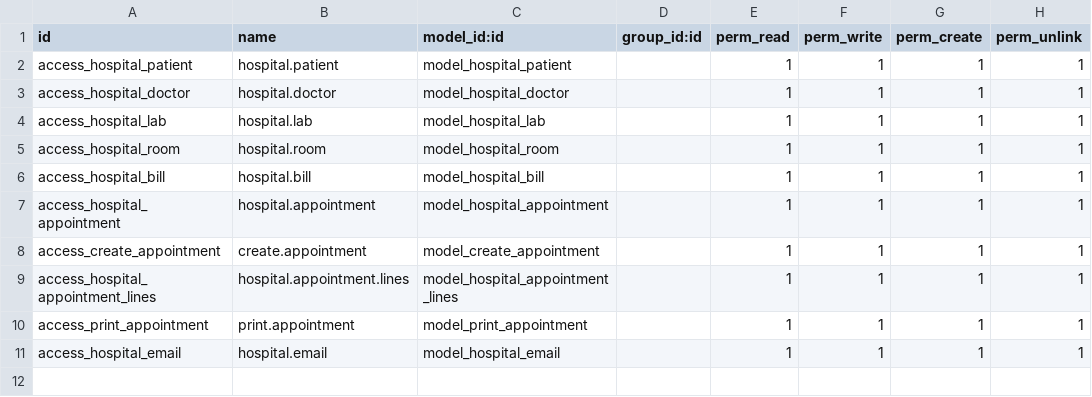
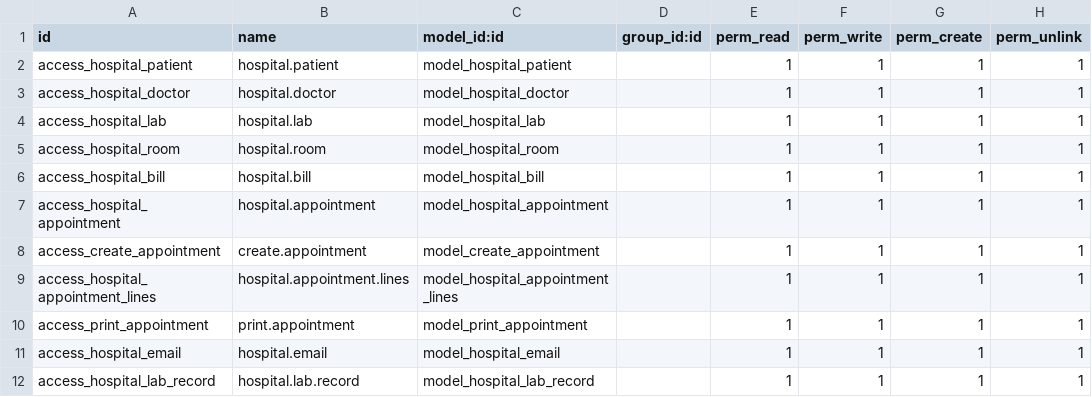
Before and after one commit to Kiran-silverdale/Hospital-module, a CSV file: security/ir.model.access.csv, drawn as a sheet; the diff names each change by its address in the sheet, - before the commit and + after, or states it on an @@ line.

```diff
--- a/security/ir.model.access.csv
+++ b/security/ir.model.access.csv
+row 12: access_hospital_lab_record | hospital.lab.record | model_hospital_lab_record |  | 1 | 1 | 1 | 1
```
Also changed, not shown: 20 other files.
